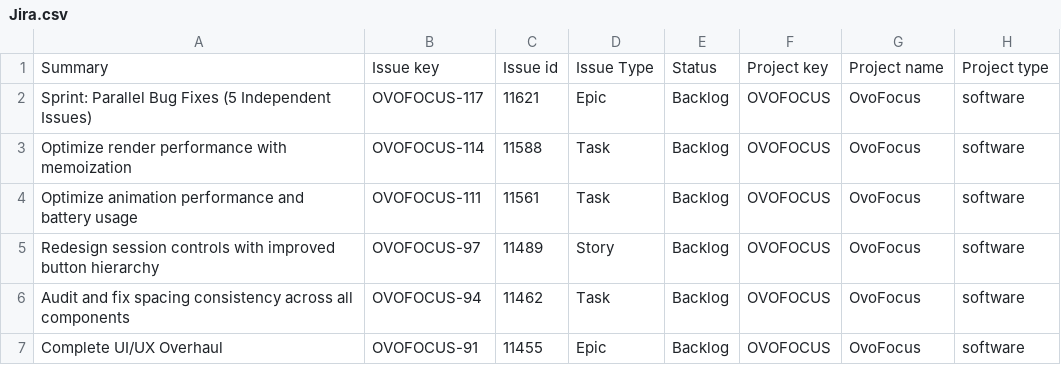
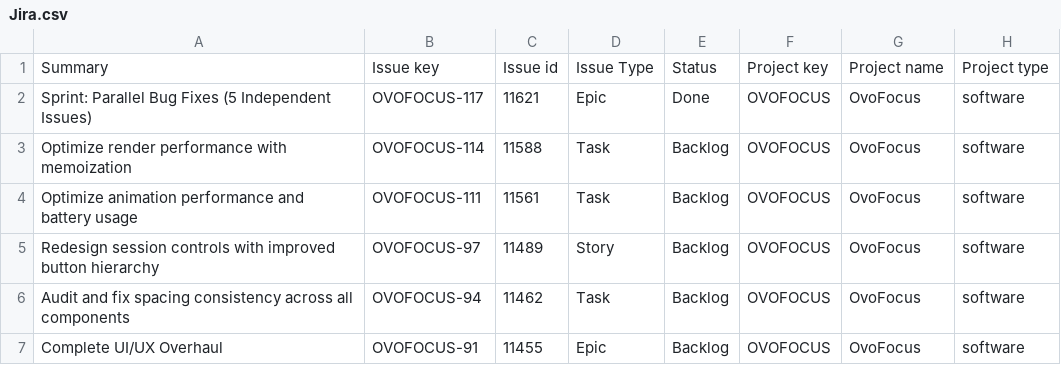
Before and after one commit to omrylmz/ovofocus, a CSV file: Jira.csv, drawn as a sheet; only a part is shown; the diff names each change by its address in the sheet, - before the commit and + after, or states it on an @@ line.

```diff
--- a/Jira.csv
+++ b/Jira.csv
-E2: Backlog
+E2: Done
```
Also changed, not shown: 7 other files.
